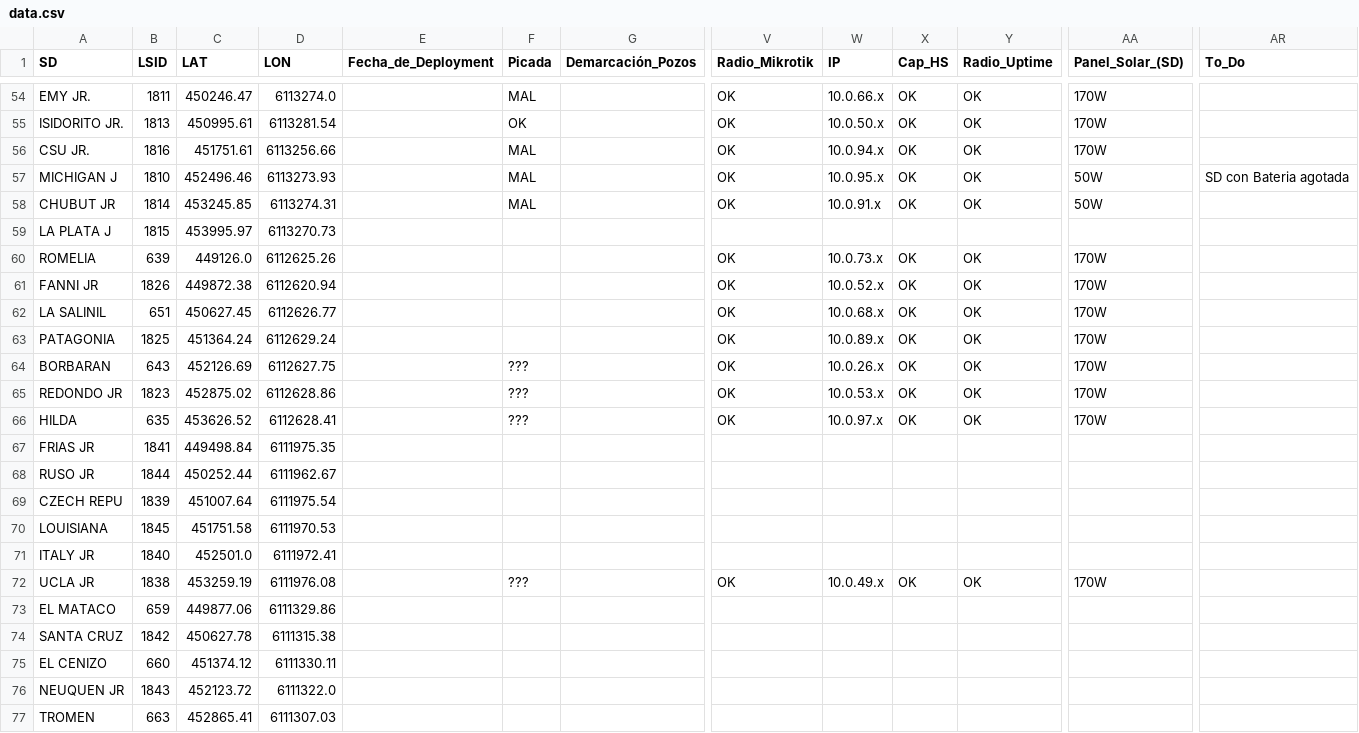
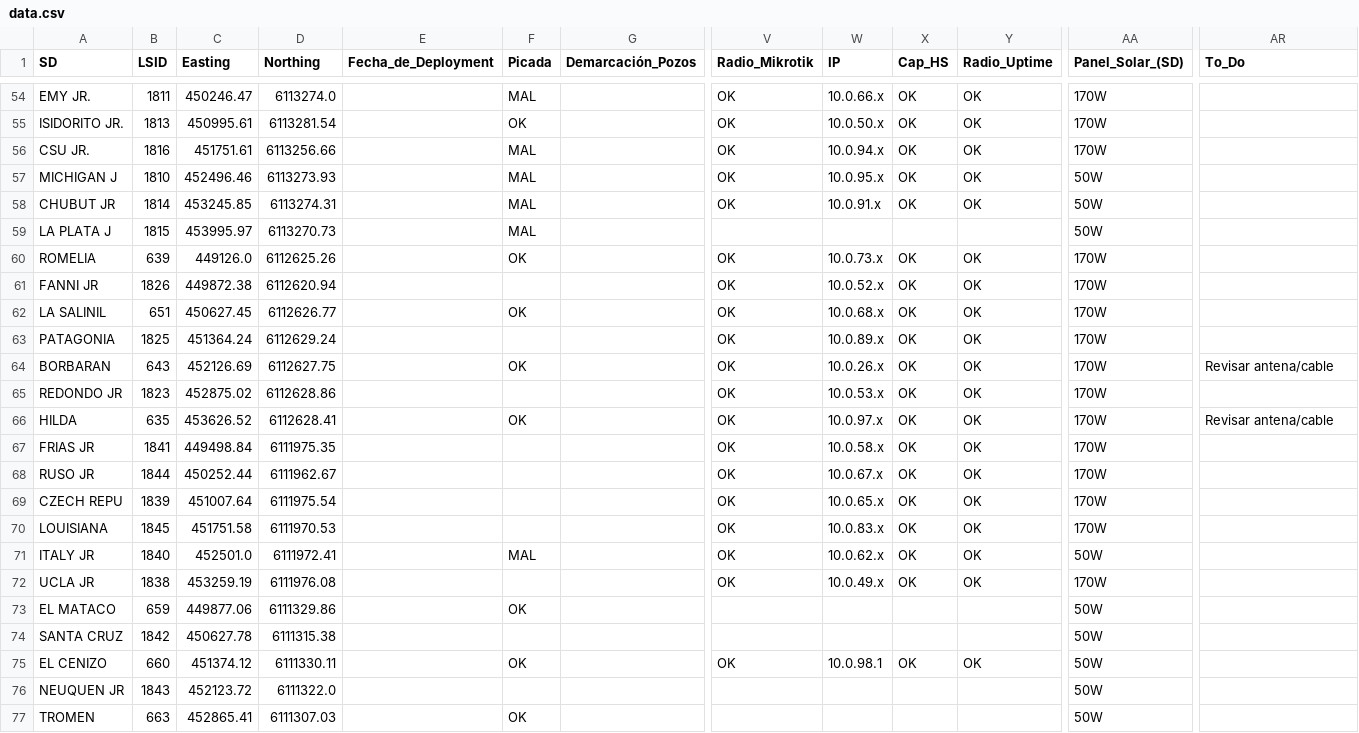
Before and after one commit to nicoleal88/plot_AMIGA, a CSV file: public/csv/data.csv, drawn as a sheet; only a part is shown, gaps mark what is left out; the diff covers the shown part only; the diff names each change by its address in the sheet, - before the commit and + after, or states it on an @@ line.

```diff
--- a/public/csv/data.csv
+++ b/public/csv/data.csv
-C1: LAT
+C1: Easting
-D1: LON
+D1: Northing
-AR57 (To_Do): SD con Bateria agotada
+AR57 (To_Do): (empty)
-F59 (Picada): (empty)
+F59 (Picada): MAL
-AA59 (Panel_Solar_(SD)): (empty)
+AA59 (Panel_Solar_(SD)): 50W
-F60 (Picada): (empty)
+F60 (Picada): OK
-F62 (Picada): (empty)
+F62 (Picada): OK
-F64 (Picada): ???
+F64 (Picada): OK
-AR64 (To_Do): (empty)
+AR64 (To_Do): Revisar antena/cable
-F65 (Picada): ???
+F65 (Picada): (empty)
-F66 (Picada): ???
+F66 (Picada): OK
-AR66 (To_Do): (empty)
+AR66 (To_Do): Revisar antena/cable
-V67:V71 (Radio_Mikrotik): (empty)
+V67:V71 (Radio_Mikrotik): OK
-W67 (IP): (empty)
+W67 (IP): 10.0.58.x
-X67:X71 (Cap_HS): (empty)
+X67:X71 (Cap_HS): OK
-Y67:Y71 (Radio_Uptime): (empty)
+Y67:Y71 (Radio_Uptime): OK
-AA67:AA70 (Panel_Solar_(SD)): (empty)
+AA67:AA70 (Panel_Solar_(SD)): 170W
-W68 (IP): (empty)
+W68 (IP): 10.0.67.x
-W69 (IP): (empty)
+W69 (IP): 10.0.65.x
-W70 (IP): (empty)
+W70 (IP): 10.0.83.x
-F71 (Picada): (empty)
+F71 (Picada): MAL
-W71 (IP): (empty)
+W71 (IP): 10.0.62.x
-AA71 (Panel_Solar_(SD)): (empty)
+AA71 (Panel_Solar_(SD)): 50W
-F72 (Picada): ???
+F72 (Picada): (empty)
-F73 (Picada): (empty)
+F73 (Picada): OK
-AA73:AA77 (Panel_Solar_(SD)): (empty)
+AA73:AA77 (Panel_Solar_(SD)): 50W
-F75 (Picada): (empty)
+F75 (Picada): OK
-V75 (Radio_Mikrotik): (empty)
+V75 (Radio_Mikrotik): OK
-W75 (IP): (empty)
+W75 (IP): 10.0.98.1
-X75 (Cap_HS): (empty)
+X75 (Cap_HS): OK
-Y75 (Radio_Uptime): (empty)
+Y75 (Radio_Uptime): OK
-F77 (Picada): (empty)
+F77 (Picada): OK
```
Also changed, not shown: 93 edited cells elsewhere in this file, 2 other files.
